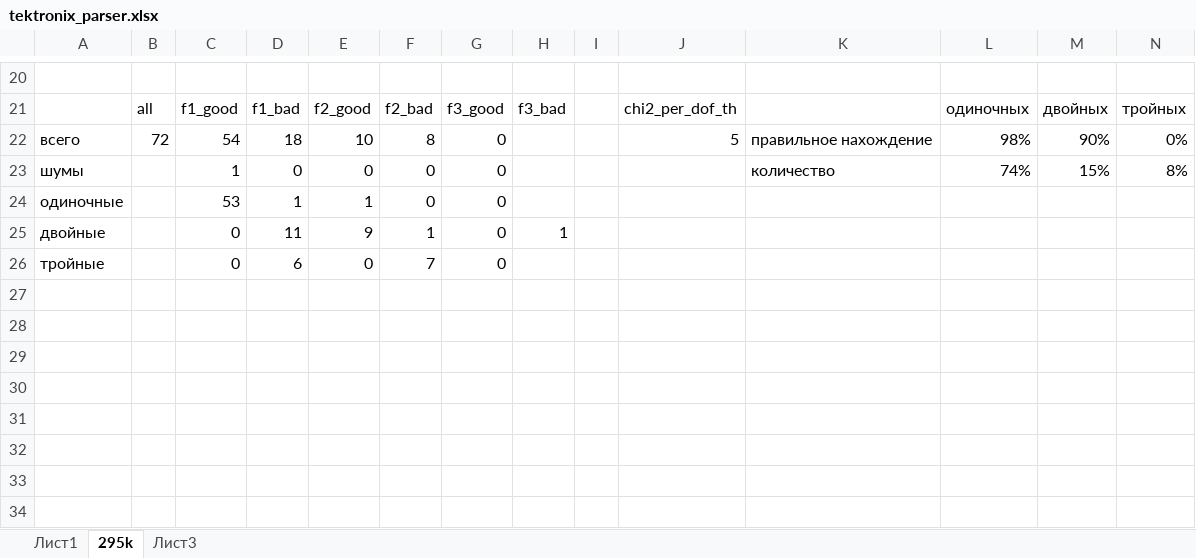
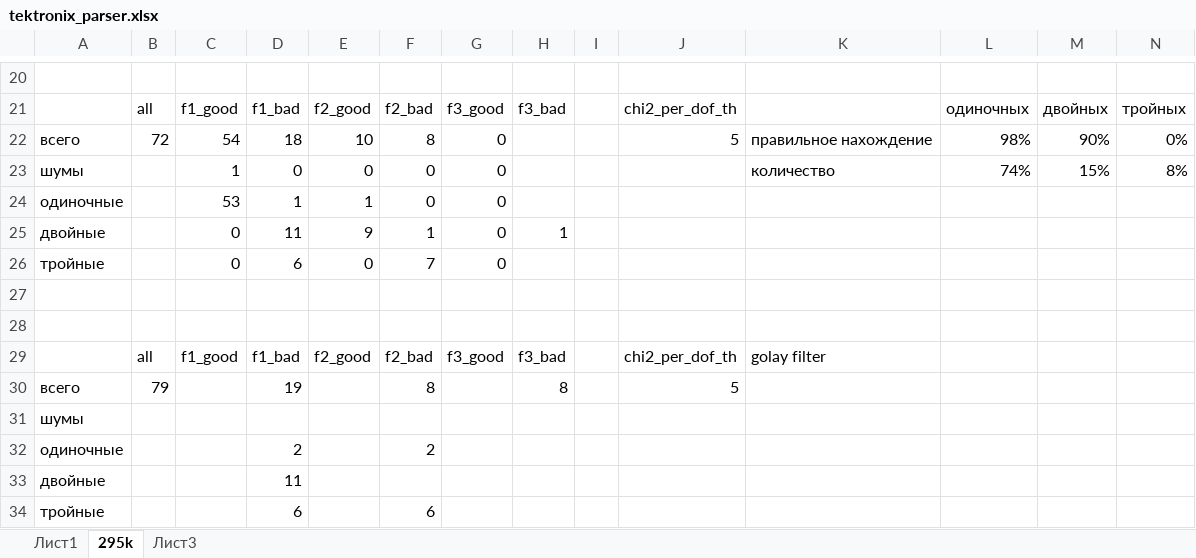
Before and after one commit to Vlad-ole/Afterpulsing, an Excel workbook: DC/tektronix_parser.xlsx, sheet 295k, drawn as a sheet; only a part is shown, gaps mark what is left out; values as stored, in another font and other column widths than the file's, no borders; the diff names each change by its address in the sheet, - before the commit and + after, or states it on an @@ line.

Commit message:
parser: add time front graph

```diff
--- a/DC/tektronix_parser.xlsx (sheet 295k)
+++ b/DC/tektronix_parser.xlsx (sheet 295k)
+row 27: (empty)
+row 28: (empty)
+row 29:  | all | f1_good | f1_bad | f2_good | f2_bad | f3_good | f3_bad |  | chi2_per_dof_th | golay filter
+row 30: всего | 79 |  | 19 |  | 8 |  | 8 |  | 5
+row 31: шумы
+row 32: одиночные |  |  | 2 |  | 2
+row 33: двойные |  |  | 11
+row 34: тройные |  |  | 6 |  | 6
```
Also changed, not shown: 5 other files.
